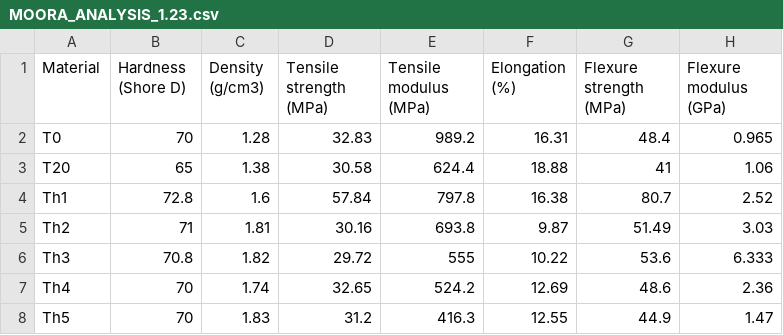
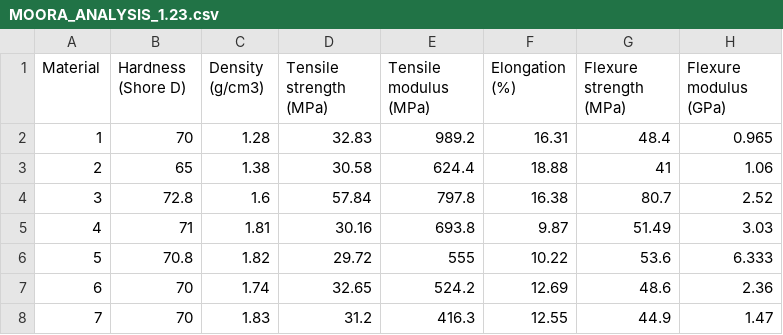
Before and after one commit to Tarun-kin/m_oora_Analysis, a CSV file: MOORA_ANALYSIS_1.23.csv, drawn as a sheet; only a part is shown; the diff names each change by its address in the sheet, - before the commit and + after, or states it on an @@ line.

Commit message:
Update MOORA_ANALYSIS_1.23.csv

```diff
--- a/MOORA_ANALYSIS_1.23.csv
+++ b/MOORA_ANALYSIS_1.23.csv
-A2 (Material): T0
+A2 (Material): 1
-A3 (Material): T20
+A3 (Material): 2
-A4 (Material): Th1
+A4 (Material): 3
-A5 (Material): Th2
+A5 (Material): 4
-A6 (Material): Th3
+A6 (Material): 5
-A7 (Material): Th4
+A7 (Material): 6
-A8 (Material): Th5
+A8 (Material): 7
```
